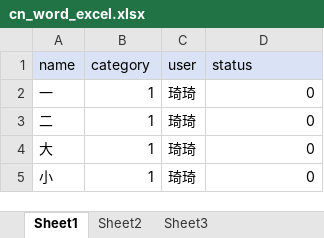
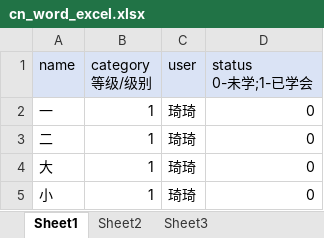
Before and after one commit to zhh375/qiyu_study, an Excel workbook: data/cn_word/cn_word_excel.xlsx, sheet Sheet1, drawn as a sheet; values as stored, in another font and other column widths than the file's, no borders; ↵ is a line break in a cell; the diff names each change by its address in the sheet, - before the commit and + after, or states it on an @@ line.

```diff
--- a/data/cn_word/cn_word_excel.xlsx (sheet Sheet1)
+++ b/data/cn_word/cn_word_excel.xlsx (sheet Sheet1)
-B1: category
+B1: category ↵ 等级/级别
-D1: status
+D1: status ↵ 0-未学;1-已学会
```
Also changed, not shown: 12 other files.
